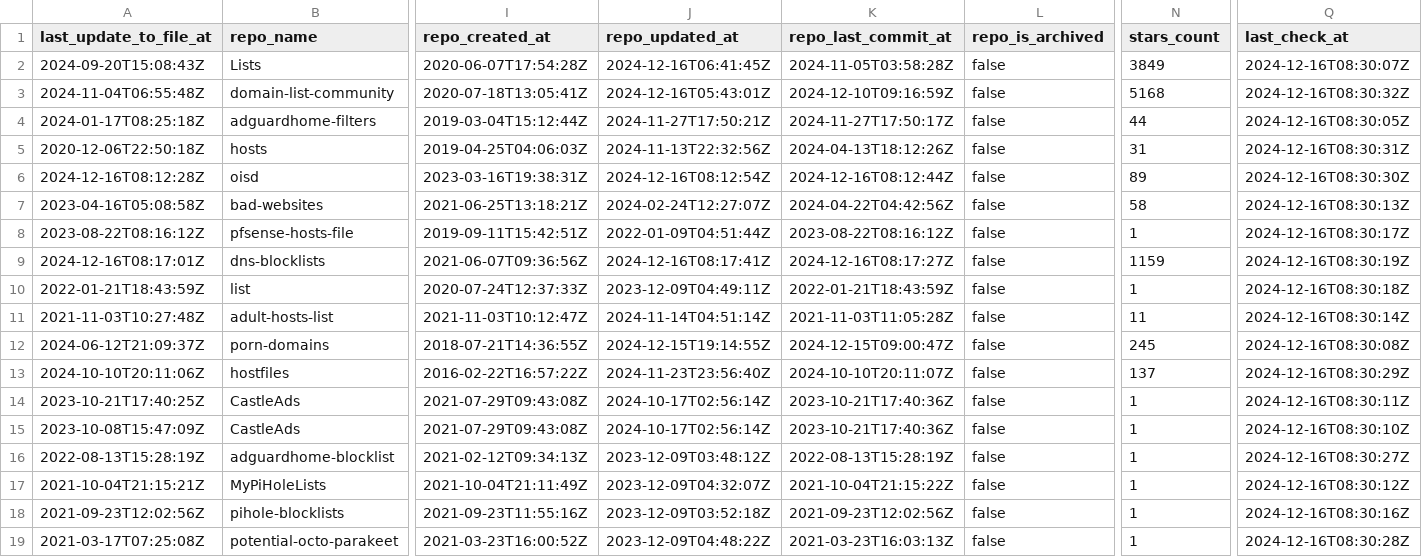
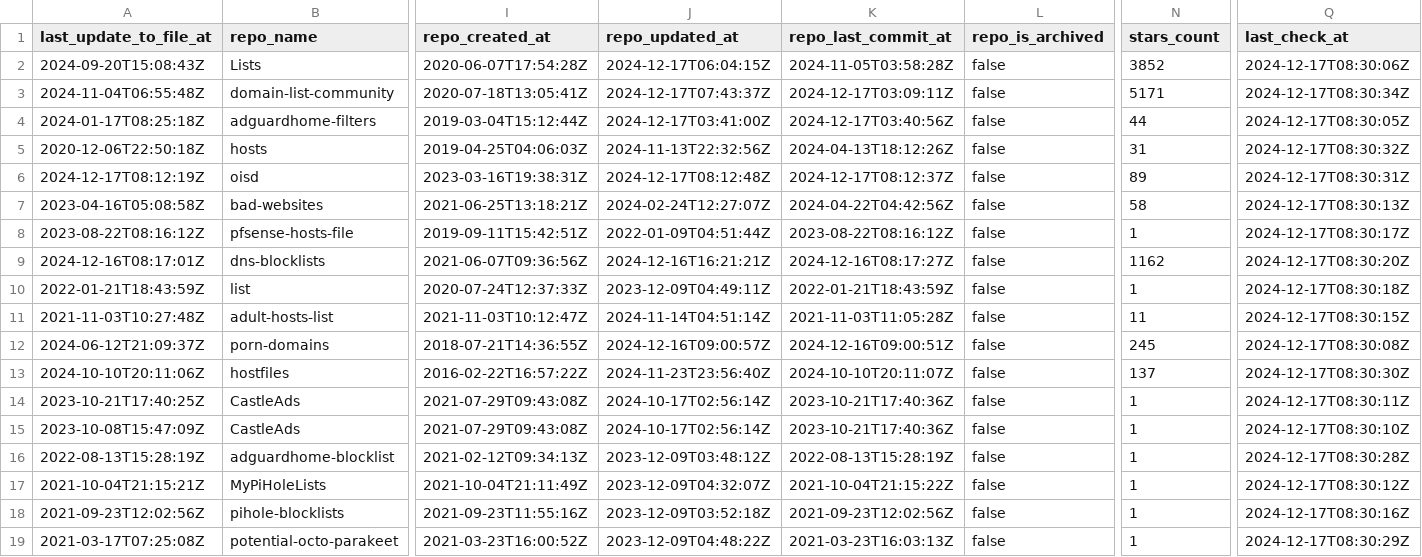
Before and after one commit to Bon-Appetit/porn-domains, a CSV file: blacklist/bl-sources.csv, drawn as a sheet; only a part is shown, gaps mark what is left out; the diff covers the shown part only; the diff names each change by its address in the sheet, - before the commit and + after, or states it on an @@ line.

Commit message:
[AUTO] Rebuild CSV files for sources
Runtime: 00h:00m:46s

```diff
--- a/blacklist/bl-sources.csv
+++ b/blacklist/bl-sources.csv
-J2 (repo_updated_at): 2024-12-16T06:41:45Z
+J2 (repo_updated_at): 2024-12-17T06:04:15Z
-N2 (stars_count): 3849
+N2 (stars_count): 3852
-Q2 (last_check_at): 2024-12-16T08:30:07Z
+Q2 (last_check_at): 2024-12-17T08:30:06Z
-J3 (repo_updated_at): 2024-12-16T05:43:01Z
+J3 (repo_updated_at): 2024-12-17T07:43:37Z
-K3 (repo_last_commit_at): 2024-12-10T09:16:59Z
+K3 (repo_last_commit_at): 2024-12-17T03:09:11Z
-N3 (stars_count): 5168
+N3 (stars_count): 5171
-Q3 (last_check_at): 2024-12-16T08:30:32Z
+Q3 (last_check_at): 2024-12-17T08:30:34Z
-J4 (repo_updated_at): 2024-11-27T17:50:21Z
+J4 (repo_updated_at): 2024-12-17T03:41:00Z
-K4 (repo_last_commit_at): 2024-11-27T17:50:17Z
+K4 (repo_last_commit_at): 2024-12-17T03:40:56Z
-Q4 (last_check_at): 2024-12-16T08:30:05Z
+Q4 (last_check_at): 2024-12-17T08:30:05Z
-Q5 (last_check_at): 2024-12-16T08:30:31Z
+Q5 (last_check_at): 2024-12-17T08:30:32Z
-A6 (last_update_to_file_at): 2024-12-16T08:12:28Z
+A6 (last_update_to_file_at): 2024-12-17T08:12:19Z
-J6 (repo_updated_at): 2024-12-16T08:12:54Z
+J6 (repo_updated_at): 2024-12-17T08:12:48Z
-K6 (repo_last_commit_at): 2024-12-16T08:12:44Z
+K6 (repo_last_commit_at): 2024-12-17T08:12:37Z
-Q6 (last_check_at): 2024-12-16T08:30:30Z
+Q6 (last_check_at): 2024-12-17T08:30:31Z
-Q7 (last_check_at): 2024-12-16T08:30:13Z
+Q7 (last_check_at): 2024-12-17T08:30:13Z
-Q8 (last_check_at): 2024-12-16T08:30:17Z
+Q8 (last_check_at): 2024-12-17T08:30:17Z
-J9 (repo_updated_at): 2024-12-16T08:17:41Z
+J9 (repo_updated_at): 2024-12-16T16:21:21Z
-N9 (stars_count): 1159
+N9 (stars_count): 1162
-Q9 (last_check_at): 2024-12-16T08:30:19Z
+Q9 (last_check_at): 2024-12-17T08:30:20Z
-Q10 (last_check_at): 2024-12-16T08:30:18Z
+Q10 (last_check_at): 2024-12-17T08:30:18Z
-Q11 (last_check_at): 2024-12-16T08:30:14Z
+Q11 (last_check_at): 2024-12-17T08:30:15Z
-J12 (repo_updated_at): 2024-12-15T19:14:55Z
+J12 (repo_updated_at): 2024-12-16T09:00:57Z
-K12 (repo_last_commit_at): 2024-12-15T09:00:47Z
+K12 (repo_last_commit_at): 2024-12-16T09:00:51Z
-Q12 (last_check_at): 2024-12-16T08:30:08Z
+Q12 (last_check_at): 2024-12-17T08:30:08Z
-Q13 (last_check_at): 2024-12-16T08:30:29Z
+Q13 (last_check_at): 2024-12-17T08:30:30Z
-Q14 (last_check_at): 2024-12-16T08:30:11Z
+Q14 (last_check_at): 2024-12-17T08:30:11Z
-Q15 (last_check_at): 2024-12-16T08:30:10Z
+Q15 (last_check_at): 2024-12-17T08:30:10Z
-Q16 (last_check_at): 2024-12-16T08:30:27Z
+Q16 (last_check_at): 2024-12-17T08:30:28Z
-Q17 (last_check_at): 2024-12-16T08:30:12Z
+Q17 (last_check_at): 2024-12-17T08:30:12Z
-Q18 (last_check_at): 2024-12-16T08:30:16Z
+Q18 (last_check_at): 2024-12-17T08:30:16Z
-Q19 (last_check_at): 2024-12-16T08:30:28Z
+Q19 (last_check_at): 2024-12-17T08:30:29Z
```
Also changed, not shown: 7 edited cells elsewhere in this file, whitelist/wl-sources.csv.
